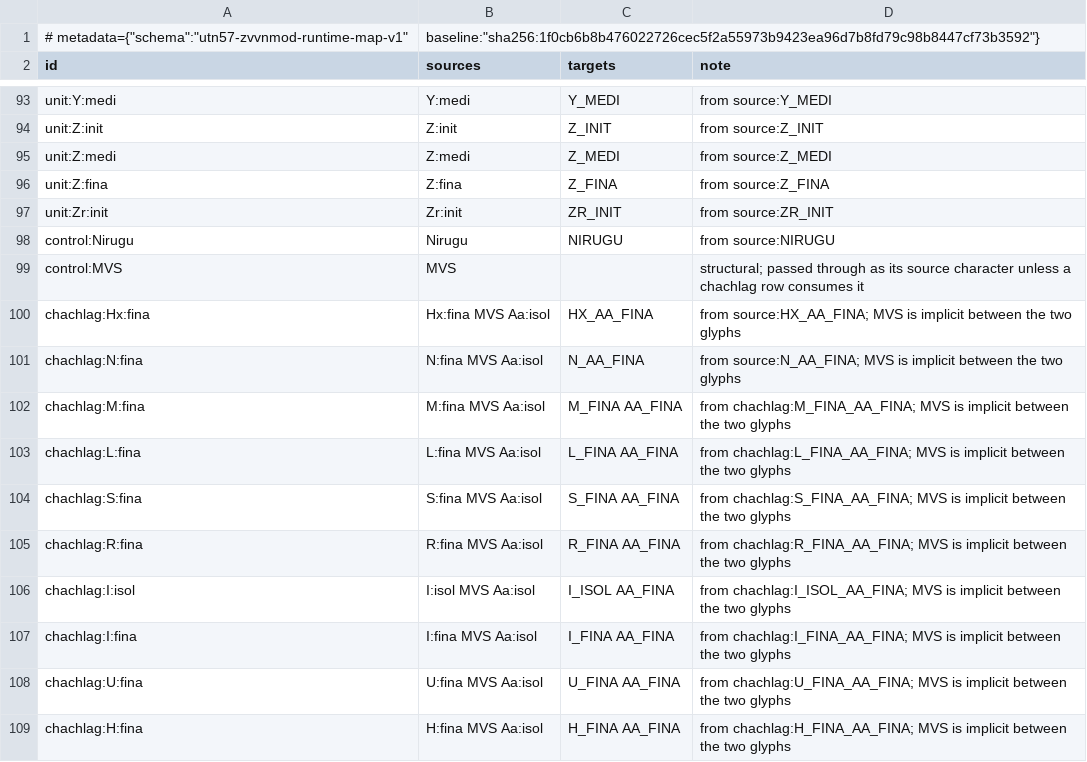
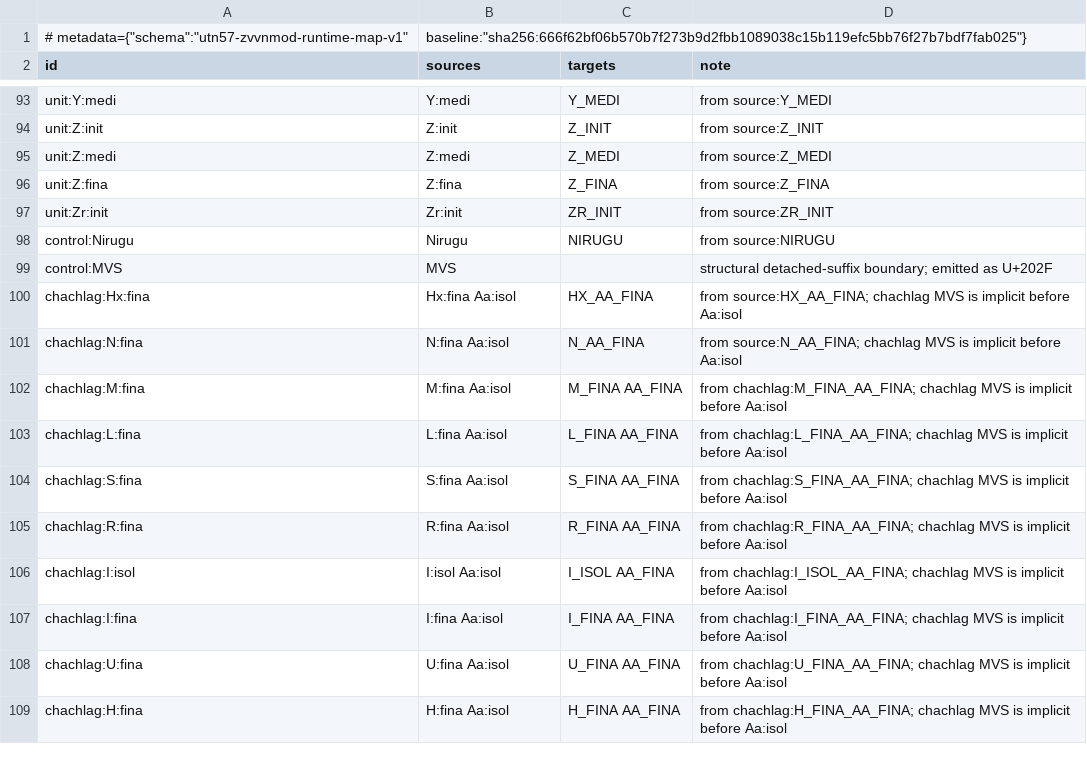
Before and after one commit to Satsrag/zvvnmod-utn57, a CSV file: data/utn57-zvvnmod-map.csv, drawn as a sheet; only a part is shown, gaps mark what is left out.

Commit message:
build: upgrade mongol-norm to 0.4.2 and align chachlag Aa:isol contract

```diff
--- a/data/utn57-zvvnmod-map.csv
+++ b/data/utn57-zvvnmod-map.csv
@@ -1,2 +1,2 @@
-# metadata={"schema":"utn57-zvvnmod-runtime-map-v1","baseline":"sha256:1f0cb6b8b476022726cec5f2a55973b9423ea96d7b8fd79c98b8447cf73b3592"}
+# metadata={"schema":"utn57-zvvnmod-runtime-map-v1","baseline":"sha256:666f62bf06b570b7f273b9d2fbb1089038c15b119efc5bb76f27b7bdf7fab025"}
 id,sources,targets,note
@@ -98,12 +98,12 @@ unit:Zr:init,Zr:init,ZR_INIT,from source:ZR_INIT
 control:Nirugu,Nirugu,NIRUGU,from source:NIRUGU
-control:MVS,MVS,,structural; passed through as its source character unless a chachlag row consumes it
-chachlag:Hx:fina,Hx:fina MVS Aa:isol,HX_AA_FINA,from source:HX_AA_FINA; MVS is implicit between the two glyphs
-chachlag:N:fina,N:fina MVS Aa:isol,N_AA_FINA,from source:N_AA_FINA; MVS is implicit between the two glyphs
-chachlag:M:fina,M:fina MVS Aa:isol,M_FINA AA_FINA,from chachlag:M_FINA_AA_FINA; MVS is implicit between the two glyphs
-chachlag:L:fina,L:fina MVS Aa:isol,L_FINA AA_FINA,from chachlag:L_FINA_AA_FINA; MVS is implicit between the two glyphs
-chachlag:S:fina,S:fina MVS Aa:isol,S_FINA AA_FINA,from chachlag:S_FINA_AA_FINA; MVS is implicit between the two glyphs
-chachlag:R:fina,R:fina MVS Aa:isol,R_FINA AA_FINA,from chachlag:R_FINA_AA_FINA; MVS is implicit between the two glyphs
-chachlag:I:isol,I:isol MVS Aa:isol,I_ISOL AA_FINA,from chachlag:I_ISOL_AA_FINA; MVS is implicit between the two glyphs
-chachlag:I:fina,I:fina MVS Aa:isol,I_FINA AA_FINA,from chachlag:I_FINA_AA_FINA; MVS is implicit between the two glyphs
-chachlag:U:fina,U:fina MVS Aa:isol,U_FINA AA_FINA,from chachlag:U_FINA_AA_FINA; MVS is implicit between the two glyphs
-chachlag:H:fina,H:fina MVS Aa:isol,H_FINA AA_FINA,from chachlag:H_FINA_AA_FINA; MVS is implicit between the two glyphs
+control:MVS,MVS,,structural detached-suffix boundary; emitted as U+202F
+chachlag:Hx:fina,Hx:fina Aa:isol,HX_AA_FINA,from source:HX_AA_FINA; chachlag MVS is implicit before Aa:isol
+chachlag:N:fina,N:fina Aa:isol,N_AA_FINA,from source:N_AA_FINA; chachlag MVS is implicit before Aa:isol
+chachlag:M:fina,M:fina Aa:isol,M_FINA AA_FINA,from chachlag:M_FINA_AA_FINA; chachlag MVS is implicit before Aa:isol
+chachlag:L:fina,L:fina Aa:isol,L_FINA AA_FINA,from chachlag:L_FINA_AA_FINA; chachlag MVS is implicit before Aa:isol
+chachlag:S:fina,S:fina Aa:isol,S_FINA AA_FINA,from chachlag:S_FINA_AA_FINA; chachlag MVS is implicit before Aa:isol
+chachlag:R:fina,R:fina Aa:isol,R_FINA AA_FINA,from chachlag:R_FINA_AA_FINA; chachlag MVS is implicit before Aa:isol
+chachlag:I:isol,I:isol Aa:isol,I_ISOL AA_FINA,from chachlag:I_ISOL_AA_FINA; chachlag MVS is implicit before Aa:isol
+chachlag:I:fina,I:fina Aa:isol,I_FINA AA_FINA,from chachlag:I_FINA_AA_FINA; chachlag MVS is implicit before Aa:isol
+chachlag:U:fina,U:fina Aa:isol,U_FINA AA_FINA,from chachlag:U_FINA_AA_FINA; chachlag MVS is implicit before Aa:isol
+chachlag:H:fina,H:fina Aa:isol,H_FINA AA_FINA,from chachlag:H_FINA_AA_FINA; chachlag MVS is implicit before Aa:isol
```
Also changed, not shown: data/zvvnmod-utn57-map.csv, 20 other files.
